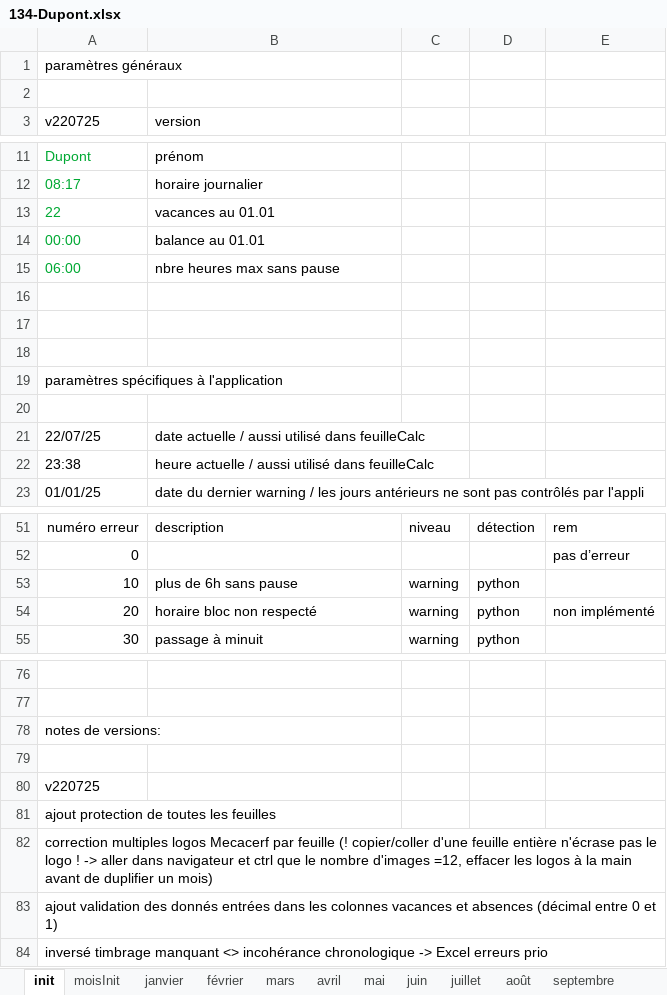
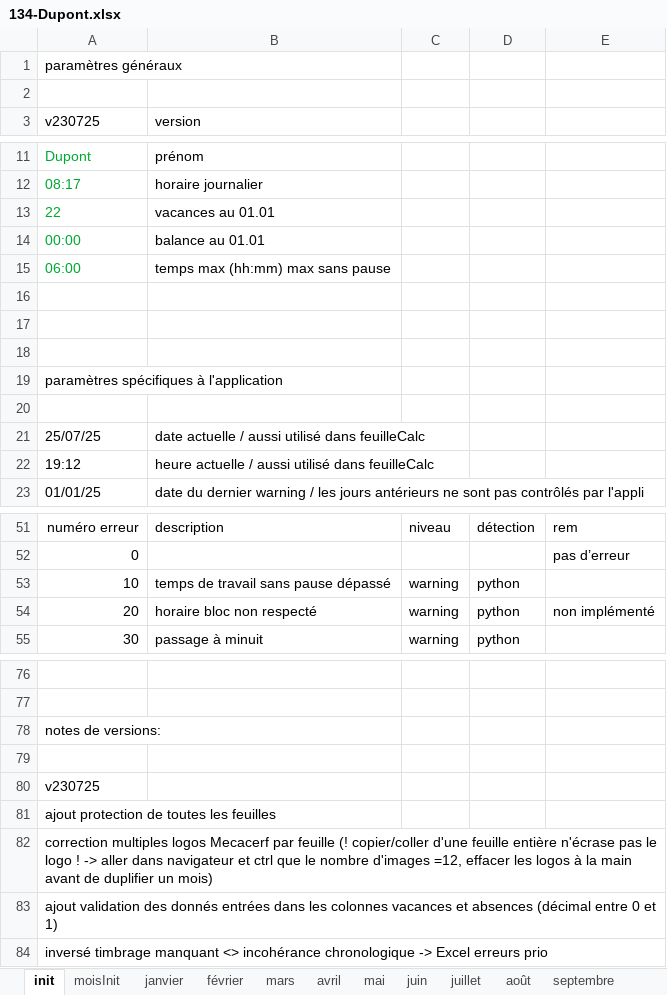
Before and after one commit to Mecacerf/TeamBridge, an Excel workbook: samples/134-Dupont.xlsx, sheet init, drawn as a sheet; only a part is shown, gaps mark what is left out; values as stored, in another font and other column widths than the file's, no borders; the diff names each change by its address in the sheet, - before the commit and + after, or states it on an @@ line.

Commit message:
feat: update spreadsheets and related unit tests to version v230725

```diff
--- a/samples/134-Dupont.xlsx (sheet init)
+++ b/samples/134-Dupont.xlsx (sheet init)
-A3: v220725
+A3: v230725
-B15 (version): nbre heures max sans pause
+B15 (version): temps max (hh:mm) max sans pause
-A21 (v230725): 22/07/25
+A21 (v230725): 25/07/25
-A22 (v230725): 23:38
+A22 (v230725): 19:12
-B53 (version): plus de 6h sans pause
+B53 (version): temps de travail sans pause dépassé
-A80 (v230725): v220725
+A80 (v230725): v230725
```
Also changed, not shown: sheet juillet, charts or pictures, samples/000-Robert.xlsx, 15 other files.
